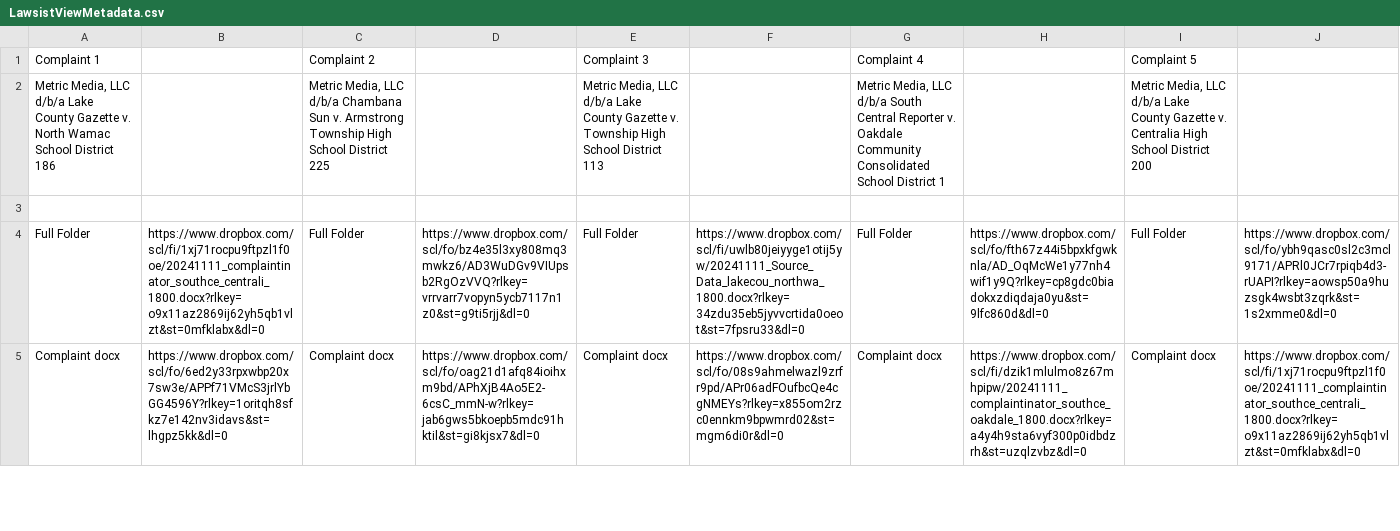
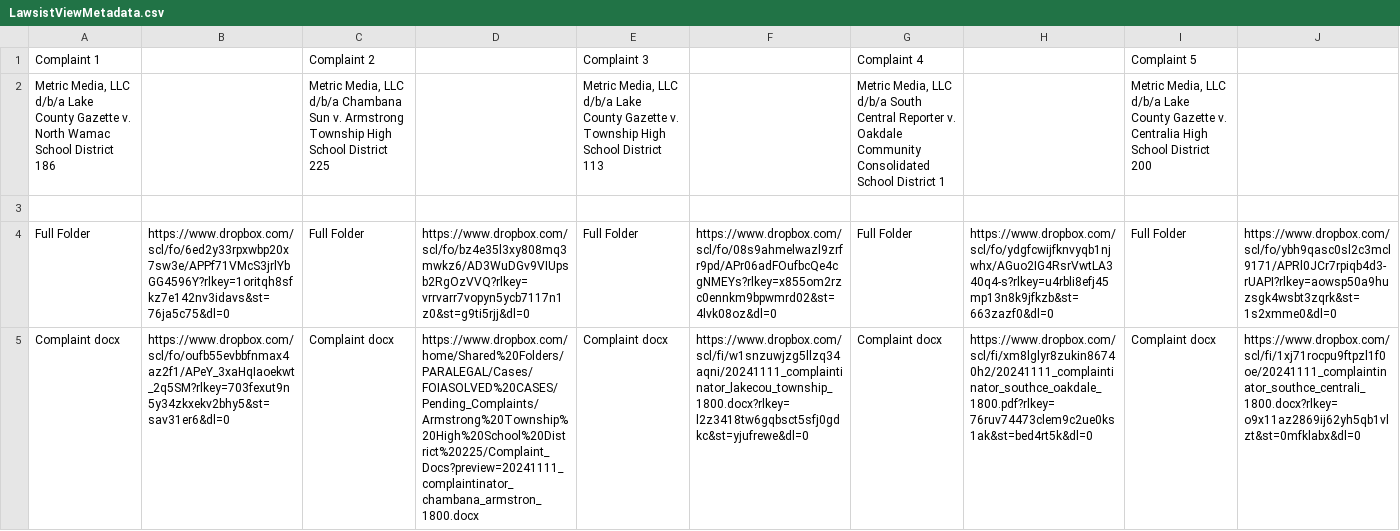
Before and after one commit to lou2siz/www3, a CSV file: public/LawsistViewMetadata.csv, drawn as a sheet; only a part is shown; the diff covers the shown part only; the diff names each change by its address in the sheet, - before the commit and + after, or states it on an @@ line.

```diff
--- a/public/LawsistViewMetadata.csv
+++ b/public/LawsistViewMetadata.csv
-B4: https://www.dropbox.com/scl/fi/1xj71rocpu9ftpzl1f0oe/20241111_complaintinator_southce_centrali_1800.docx?rlkey=o9x11az2869ij62yh5qb1vlzt&st=0mfklabx&dl=0
+B4: https://www.dropbox.com/scl/fo/6ed2y33rpxwbp20x7sw3e/APPf71VMcS3jrlYbGG4596Y?rlkey=1oritqh8sfkz7e142nv3idavs&st=76ja5c75&dl=0
-F4: https://www.dropbox.com/scl/fi/uwlb80jeiyyge1otij5yw/20241111_Source_Data_lakecou_northwa_1800.docx?rlkey=34zdu35eb5jyvvcrtida0oeot&st=7fpsru33&dl=0
+F4: https://www.dropbox.com/scl/fo/08s9ahmelwazl9zrfr9pd/APr06adFOufbcQe4cgNMEYs?rlkey=x855om2rzc0ennkm9bpwmrd02&st=4lvk08oz&dl=0
-H4: https://www.dropbox.com/scl/fo/fth67z44i5bpxkfgwknla/AD_OqMcWe1y77nh4wif1y9Q?rlkey=cp8gdc0biadokxzdiqdaja0yu&st=9lfc860d&dl=0
+H4: https://www.dropbox.com/scl/fo/ydgfcwijfknvyqb1njwhx/AGuo2IG4RsrVwtLA340q4-s?rlkey=u4rbli8efj45mp13n8k9jfkzb&st=663zazf0&dl=0
-B5: https://www.dropbox.com/scl/fo/6ed2y33rpxwbp20x7sw3e/APPf71VMcS3jrlYbGG4596Y?rlkey=1oritqh8sfkz7e142nv3idavs&st=lhgpz5kk&dl=0
+B5: https://www.dropbox.com/scl/fo/oufb55evbbfnmax4az2f1/APeY_3xaHqIaoekwt_2q5SM?rlkey=703fexut9n5y34zkxekv2bhy5&st=sav31er6&dl=0
-D5: https://www.dropbox.com/scl/fo/oag21d1afq84ioihxm9bd/APhXjB4Ao5E2-6csC_mmN-w?rlkey=jab6gws5bkoepb5mdc91hktil&st=gi8kjsx7&dl=0
+D5: https://www.dropbox.com/home/Shared%20Folders/PARALEGAL/Cases/FOIASOLVED%20CASES/Pending_Complaints/Armstrong%20Township%20High%20School%20District%20225/Complaint_Docs?preview=20241111_complaintinator_chambana_armstron_1800.docx
-F5: https://www.dropbox.com/scl/fo/08s9ahmelwazl9zrfr9pd/APr06adFOufbcQe4cgNMEYs?rlkey=x855om2rzc0ennkm9bpwmrd02&st=mgm6di0r&dl=0
+F5: https://www.dropbox.com/scl/fi/w1snzuwjzg5llzq34aqni/20241111_complaintinator_lakecou_township_1800.docx?rlkey=l2z3418tw6gqbsct5sfj0gdkc&st=yjufrewe&dl=0
-H5: https://www.dropbox.com/scl/fi/dzik1mlulmo8z67mhpipw/20241111_complaintinator_southce_oakdale_1800.docx?rlkey=a4y4h9sta6vyf300p0idbdzrh&st=uzqlzvbz&dl=0
+H5: https://www.dropbox.com/scl/fi/xm8lglyr8zukin86740h2/20241111_complaintinator_southce_oakdale_1800.pdf?rlkey=76ruv74473clem9c2ue0ks1ak&st=bed4rt5k&dl=0
```
Also changed, not shown: 12 edited cells elsewhere in this file, 1 other file.
